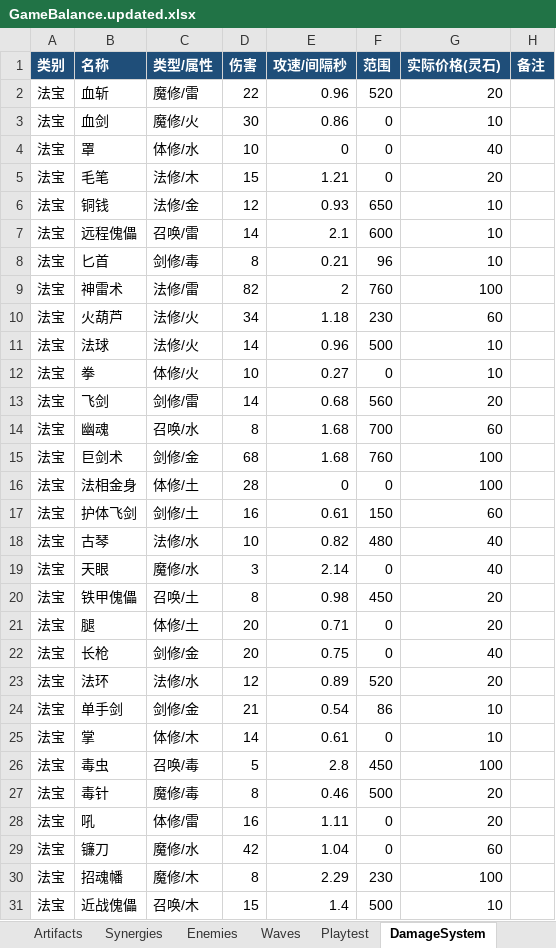
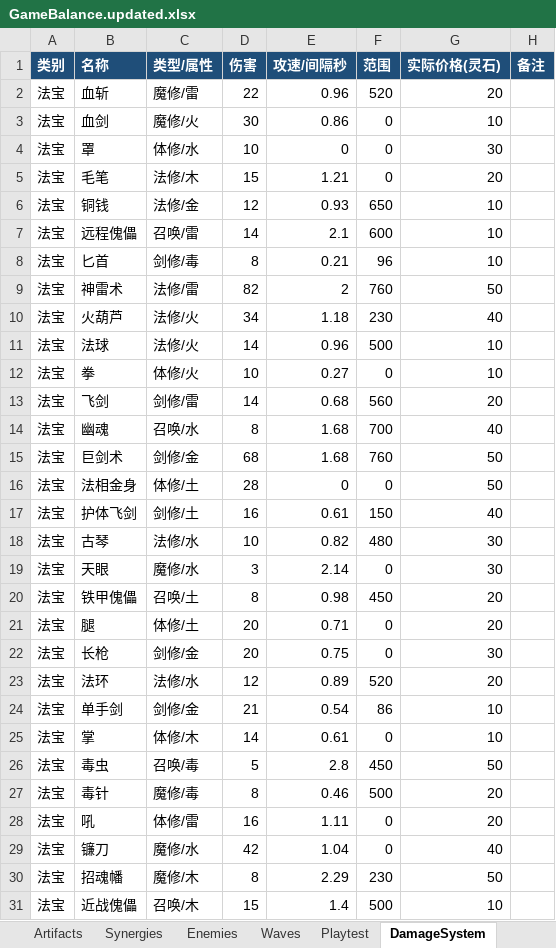
Before and after one commit to 4everGodK/build-rogue, an Excel workbook: docs/GameBalance.updated.xlsx, sheet DamageSystem, drawn as a sheet; only a part is shown; values as stored, in another font and other column widths than the file's, no borders; table styles not drawn; the diff covers the shown part only; the diff names each change by its address in the sheet, - before the commit and + after, or states it on an @@ line.

```diff
--- a/docs/GameBalance.updated.xlsx (sheet DamageSystem)
+++ b/docs/GameBalance.updated.xlsx (sheet DamageSystem)
-G4 (实际价格(灵石)): 40
+G4 (实际价格(灵石)): 30
-G9 (实际价格(灵石)): 100
+G9 (实际价格(灵石)): 50
-G10 (实际价格(灵石)): 60
+G10 (实际价格(灵石)): 40
-G14 (实际价格(灵石)): 60
+G14 (实际价格(灵石)): 40
-G15:G16 (实际价格(灵石)): 100
+G15:G16 (实际价格(灵石)): 50
-G17 (实际价格(灵石)): 60
+G17 (实际价格(灵石)): 40
-G18:G19 (实际价格(灵石)): 40
+G18:G19 (实际价格(灵石)): 30
-G22 (实际价格(灵石)): 40
+G22 (实际价格(灵石)): 30
-G26 (实际价格(灵石)): 100
+G26 (实际价格(灵石)): 50
-G29 (实际价格(灵石)): 60
+G29 (实际价格(灵石)): 40
-G30 (实际价格(灵石)): 100
+G30 (实际价格(灵石)): 50
```
Also changed, not shown: 2 edited cells elsewhere in this sheet, sheet Artifacts, sheet EconomySystem, other sheet tabs, 40 other files.
